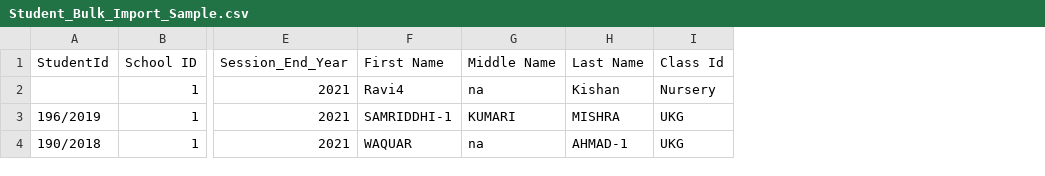
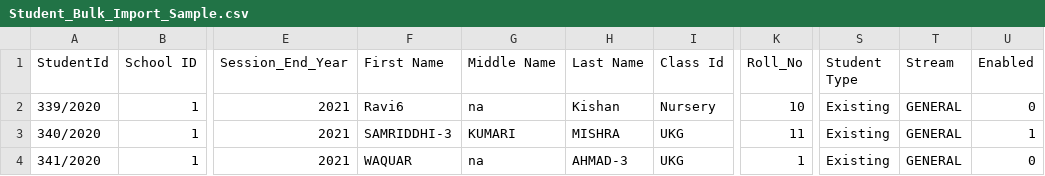
Before and after one commit to ShubShiv95/Stage, a CSV file: app_images/Student_Bulk_Import_Sample.csv, drawn as a sheet; only a part is shown, gaps mark what is left out; the diff names each change by its address in the sheet, - before the commit and + after, or states it on an @@ line.

Commit message:
Student integratoin and fee management (#16)
* BugFixed Fee Not Showing, Class and Description data into Parent App Assignment

* Header & Footer

* FeeApplycurl Test

* Rest Curl Through PHP

* Changed Session Variable approach from local master tables to school master tables.

* fixed session issues

* fixed session issues.

* made copy from master to this branch of file RegularFeeCreation.php

* Added fields - Stream, Type, Enabled in the Bulk upload.

* Added the  sample CSV file for bulk import.

* Updated sample file

* partial update on fee module for fee recept controller and other bug fix.

* HEader & Foother With Fee

* updated FeeCollectionAPI with cheque bounce charges with database.
Updated Fee Receipt JSon. Fee Payment Details is still remaining.

* updated FeeReceipt.php

* Header & Footer

* File Upload

* FeeReceipt.php updated.

* Fee Collection Api for student 360 iJson data is updated with receipt number

* Teacher API File Upload

* Fee REeipt

* Fee Receipt View From Student 360

* Fee Receipt Print Bug Fixed

* Receipt Print Without Error/Success Response

* Fee Receipt Print Working

* Fee Receipt Print Preview Bug Fixed

* Certifciate

* updated Fee Controller for Fee head and fee group modifications.

```diff
--- a/app_images/Student_Bulk_Import_Sample.csv
+++ b/app_images/Student_Bulk_Import_Sample.csv
+column K (Roll_No), rows 2-4: 10 | 11 | 1
+column S (Student Type), rows 2-4: all Existing
+column T (Stream), rows 2-4: all GENERAL
+column U (Enabled), rows 2-4: 0 | 1 | 0
-A2 (StudentId): (empty)
+A2 (StudentId): 339/2020
-F2 (First Name): Ravi4
+F2 (First Name): Ravi6
-A3 (StudentId): 196/2019
+A3 (StudentId): 340/2020
-F3 (First Name): SAMRIDDHI-1
+F3 (First Name): SAMRIDDHI-3
-A4 (StudentId): 190/2018
+A4 (StudentId): 341/2020
-H4 (Last Name): AHMAD-1
+H4 (Last Name): AHMAD-3
```
Also changed, not shown: Student_Bulk_Import.csv, 50 other files.
